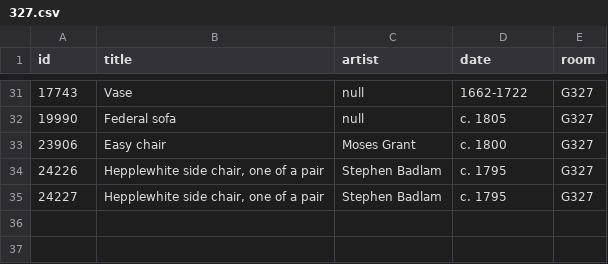
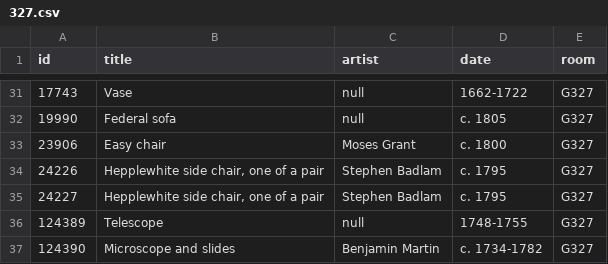
Before and after one commit to miabot/galleries.csv, a CSV file: galleries/327.csv, drawn as a sheet; only a part is shown, gaps mark what is left out; the diff names each change by its address in the sheet, - before the commit and + after, or states it on an @@ line.

```diff
--- a/galleries/327.csv
+++ b/galleries/327.csv
+row 36: 124389 | Telescope | null | 1748-1755 | G327
+row 37: 124390 | Microscope and slides | Benjamin Martin | c. 1734-1782 | G327
```
Also changed, not shown: index.csv.
